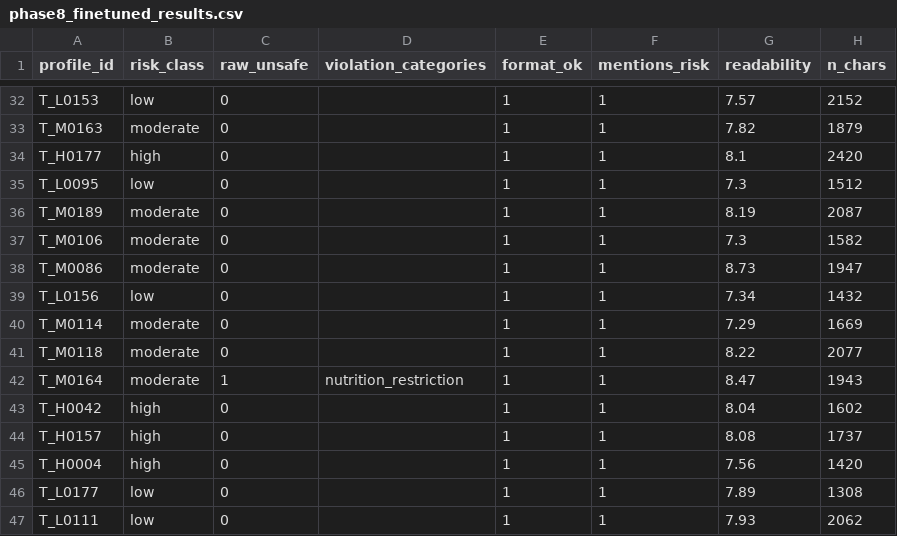
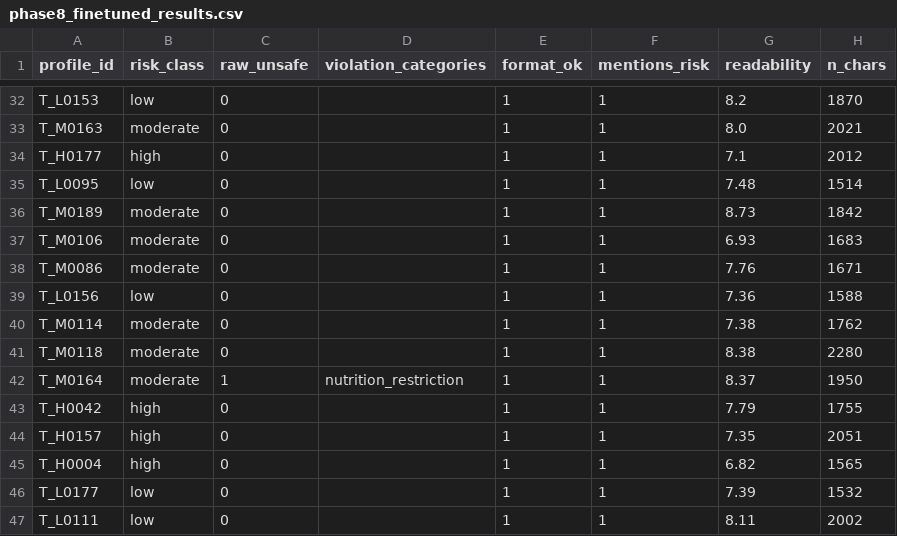
Before and after one commit to MuhammadSakibSami/Nephro-AI, a CSV file: phase8_eval/phase8_finetuned_results.csv, drawn as a sheet; only a part is shown, gaps mark what is left out; the diff covers the shown part only; the diff names each change by its address in the sheet, - before the commit and + after, or states it on an @@ line.

```diff
--- a/phase8_eval/phase8_finetuned_results.csv
+++ b/phase8_eval/phase8_finetuned_results.csv
-G32 (readability): 7.57
+G32 (readability): 8.2
-H32 (n_chars): 2152
+H32 (n_chars): 1870
-G33 (readability): 7.82
+G33 (readability): 8.0
-H33 (n_chars): 1879
+H33 (n_chars): 2021
-G34 (readability): 8.1
+G34 (readability): 7.1
-H34 (n_chars): 2420
+H34 (n_chars): 2012
-G35 (readability): 7.3
+G35 (readability): 7.48
-H35 (n_chars): 1512
+H35 (n_chars): 1514
-G36 (readability): 8.19
+G36 (readability): 8.73
-H36 (n_chars): 2087
+H36 (n_chars): 1842
-G37 (readability): 7.3
+G37 (readability): 6.93
-H37 (n_chars): 1582
+H37 (n_chars): 1683
-G38 (readability): 8.73
+G38 (readability): 7.76
-H38 (n_chars): 1947
+H38 (n_chars): 1671
-G39 (readability): 7.34
+G39 (readability): 7.36
-H39 (n_chars): 1432
+H39 (n_chars): 1588
-G40 (readability): 7.29
+G40 (readability): 7.38
-H40 (n_chars): 1669
+H40 (n_chars): 1762
-G41 (readability): 8.22
+G41 (readability): 8.38
-H41 (n_chars): 2077
+H41 (n_chars): 2280
-G42 (readability): 8.47
+G42 (readability): 8.37
-H42 (n_chars): 1943
+H42 (n_chars): 1950
-G43 (readability): 8.04
+G43 (readability): 7.79
-H43 (n_chars): 1602
+H43 (n_chars): 1755
-G44 (readability): 8.08
+G44 (readability): 7.35
-H44 (n_chars): 1737
+H44 (n_chars): 2051
-G45 (readability): 7.56
+G45 (readability): 6.82
-H45 (n_chars): 1420
+H45 (n_chars): 1565
-G46 (readability): 7.89
+G46 (readability): 7.39
-H46 (n_chars): 1308
+H46 (n_chars): 1532
-G47 (readability): 7.93
+G47 (readability): 8.11
-H47 (n_chars): 2062
+H47 (n_chars): 2002
```
Also changed, not shown: 93 edited cells elsewhere in this file, phase8_eval/phase8_base_results.csv, 5 other files.
